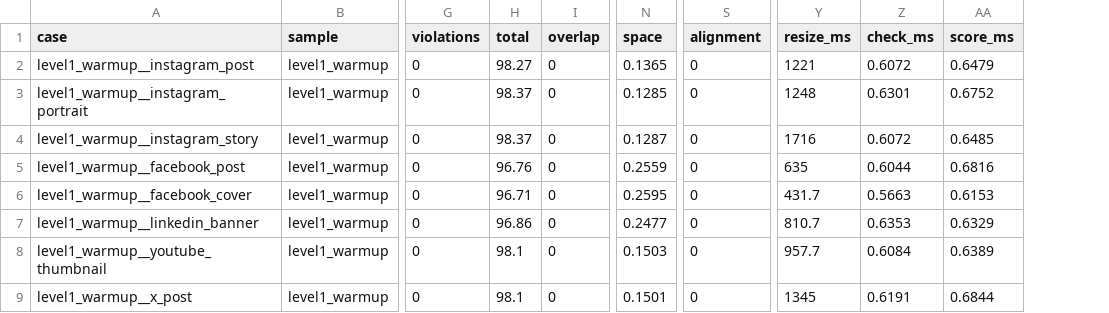
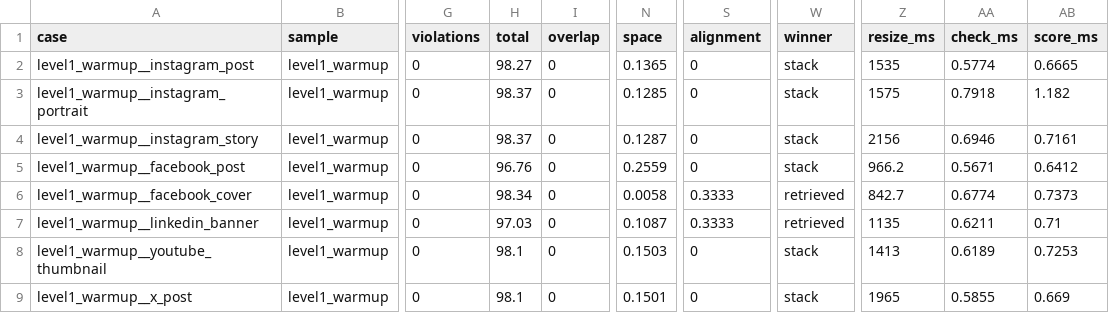
Before and after one commit to tailsgit/chameleon, a CSV file: eval/results/cases.csv, drawn as a sheet; only a part is shown, gaps mark what is left out; addresses are those after the commit; the diff covers the shown part only; the diff names each change by its address in the sheet, - before the commit and + after, or states it on an @@ line.

```diff
--- a/eval/results/cases.csv
+++ b/eval/results/cases.csv
+column W (winner), rows 2-9: stack | stack | stack | stack | retrieved | retrieved | stack | stack
-Z2 (resize_ms): 1221
+Z2 (resize_ms): 1535
-AA2 (check_ms): 0.6072
+AA2 (check_ms): 0.5774
-AB2 (score_ms): 0.6479
+AB2 (score_ms): 0.6665
-Z3 (resize_ms): 1248
+Z3 (resize_ms): 1575
-AA3 (check_ms): 0.6301
+AA3 (check_ms): 0.7918
-AB3 (score_ms): 0.6752
+AB3 (score_ms): 1.182
-Z4 (resize_ms): 1716
+Z4 (resize_ms): 2156
-AA4 (check_ms): 0.6072
+AA4 (check_ms): 0.6946
-AB4 (score_ms): 0.6485
+AB4 (score_ms): 0.7161
-Z5 (resize_ms): 635
+Z5 (resize_ms): 966.2
-AA5 (check_ms): 0.6044
+AA5 (check_ms): 0.5671
-AB5 (score_ms): 0.6816
+AB5 (score_ms): 0.6412
-H6 (total): 96.71
+H6 (total): 98.34
-N6 (space): 0.2595
+N6 (space): 0.0058
-S6:S7 (alignment): 0
+S6:S7 (alignment): 0.3333
-Z6 (resize_ms): 431.7
+Z6 (resize_ms): 842.7
-AA6 (check_ms): 0.5663
+AA6 (check_ms): 0.6774
-AB6 (score_ms): 0.6153
+AB6 (score_ms): 0.7373
-H7 (total): 96.86
+H7 (total): 97.03
-N7 (space): 0.2477
+N7 (space): 0.1087
-Z7 (resize_ms): 810.7
+Z7 (resize_ms): 1135
-AA7 (check_ms): 0.6353
+AA7 (check_ms): 0.6211
-AB7 (score_ms): 0.6329
+AB7 (score_ms): 0.71
-Z8 (resize_ms): 957.7
+Z8 (resize_ms): 1413
-AA8 (check_ms): 0.6084
+AA8 (check_ms): 0.6189
-AB8 (score_ms): 0.6389
+AB8 (score_ms): 0.7253
-Z9 (resize_ms): 1345
+Z9 (resize_ms): 1965
-AA9 (check_ms): 0.6191
+AA9 (check_ms): 0.5855
-AB9 (score_ms): 0.6844
+AB9 (score_ms): 0.669
```
Also changed, not shown: 131 edited cells elsewhere in this file, eval/results/crello-dev/cases.csv, eval/results/crello-holdout/cases.csv, 17 other files.
